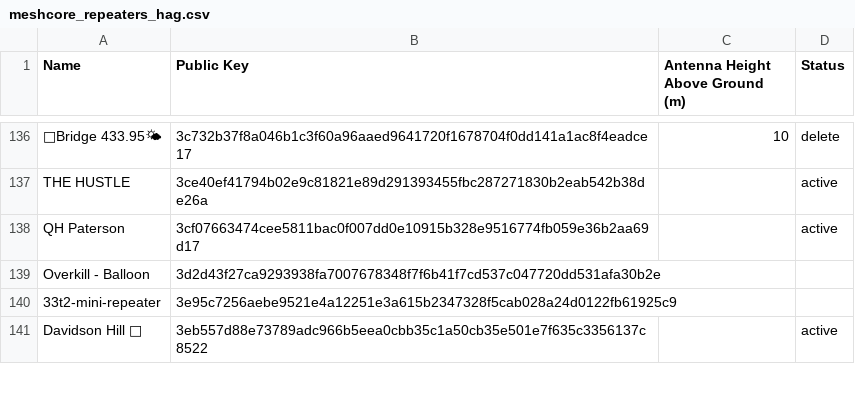
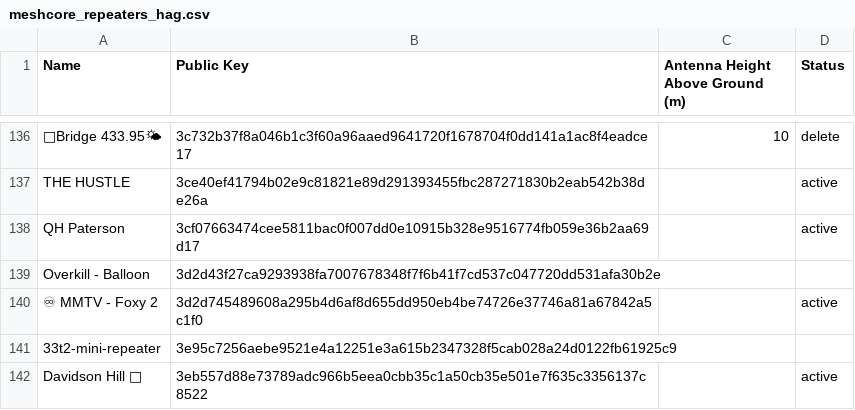
Before and after one commit to craigaup/nswmesh_wiki, a CSV file: data/meshcore_repeaters_hag.csv, drawn as a sheet; only a part is shown, gaps mark what is left out; the diff names each change by its address in the sheet, - before the commit and + after, or states it on an @@ line.

```diff
--- a/data/meshcore_repeaters_hag.csv
+++ b/data/meshcore_repeaters_hag.csv
+row 140: ♾ MMTV - Foxy 2 | 3d2d745489608a295b4d6af8d655dd950eb4be74726e37746a81a67842a5c1f0 |  | active
```
Also changed, not shown: 2 other files.
